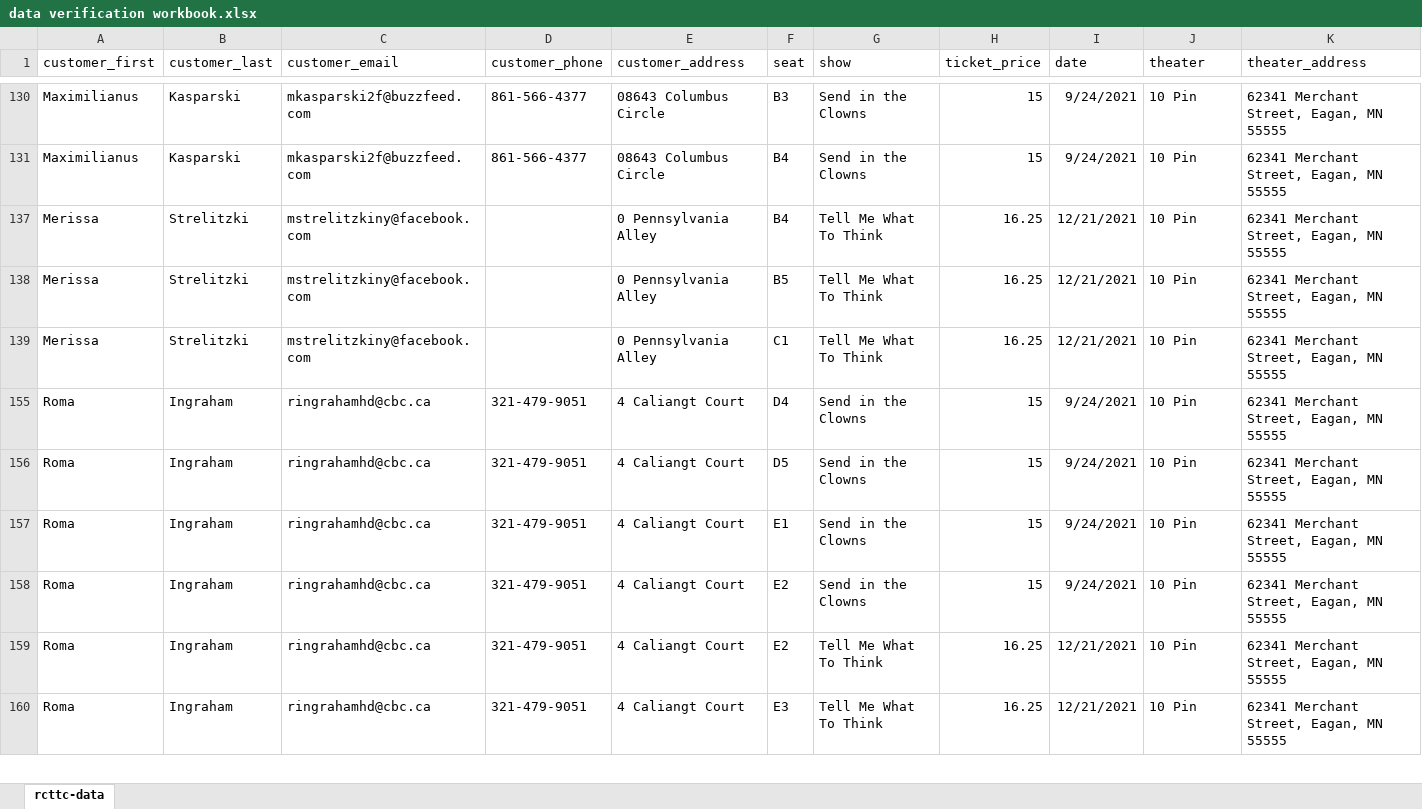
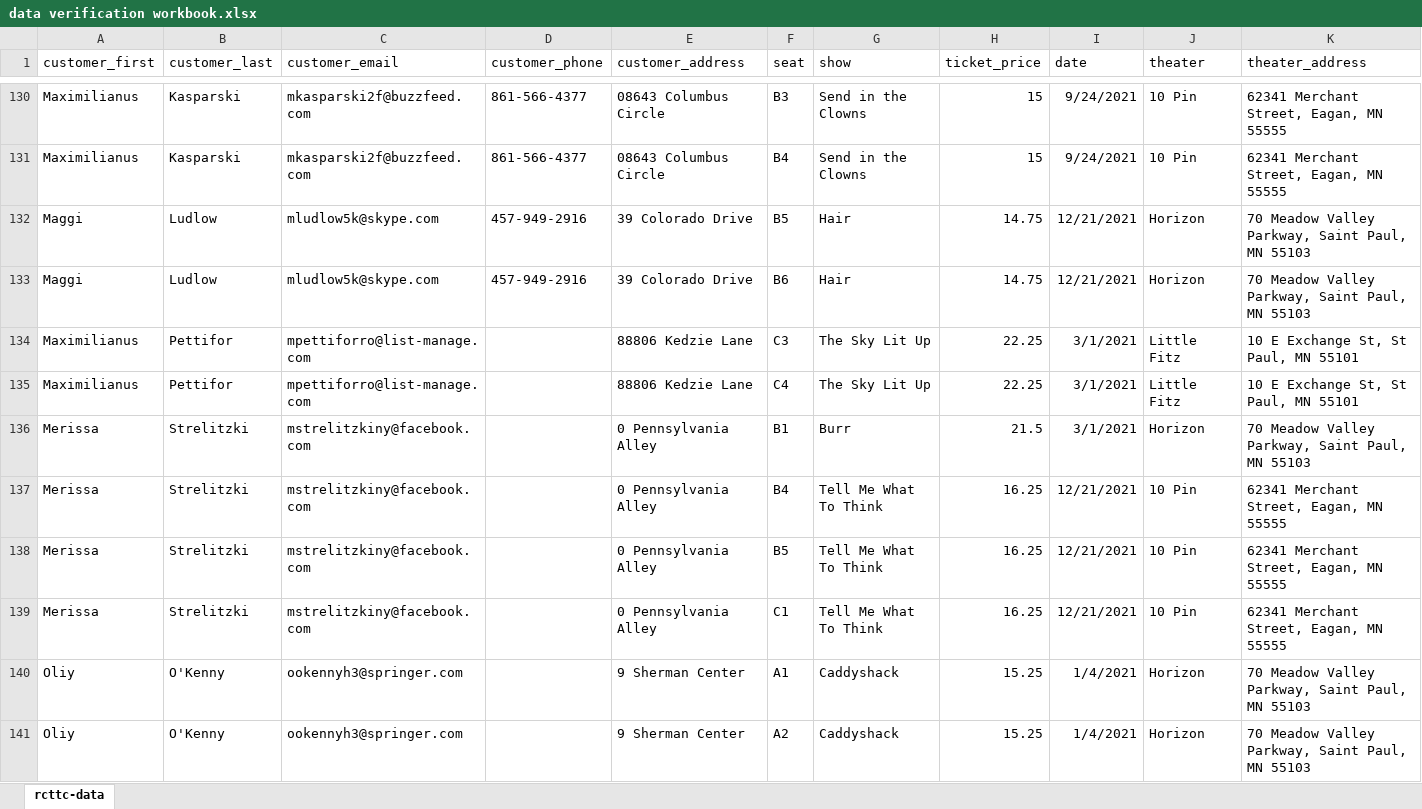
Before and after one commit to WinterXBeholder/tine-theaters-db, an Excel workbook: data verification workbook.xlsx, sheet rcttc-data, drawn as a sheet; only a part is shown, gaps mark what is left out; the shorter side is filled out with more unchanged rows; values as stored, in another font and other column widths than the file's, no borders; charts and pictures and conditional formats and table styles not drawn; rows hold the shown columns only; the diff covers the shown part only; the diff names each change by its address in the sheet, - before the commit and + after, or states it on an @@ line.

```diff
--- a/data verification workbook.xlsx (sheet rcttc-data)
+++ b/data verification workbook.xlsx (sheet rcttc-data)
@@ row 132 unhidden: Maggi | Ludlow | mludlow5k@skype.com | 457-949-2916 | 39 Colorado Drive | B5 | Hair | 14.75 | 12/21/2021 | Horizon | 70 Meadow Valley Parkway, Saint Paul, MN 55103 @@
@@ row 133 unhidden: Maggi | Ludlow | mludlow5k@skype.com | 457-949-2916 | 39 Colorado Drive | B6 | Hair | 14.75 | 12/21/2021 | Horizon | 70 Meadow Valley Parkway, Saint Paul, MN 55103 @@
@@ row 134 unhidden: Maximilianus | Pettifor | mpettiforro@list-manage.com |  | 88806 Kedzie Lane | C3 | The Sky Lit Up | 22.25 | 3/1/2021 | Little Fitz | 10 E Exchange St, St Paul, MN 55101 @@
@@ row 135 unhidden: Maximilianus | Pettifor | mpettiforro@list-manage.com |  | 88806 Kedzie Lane | C4 | The Sky Lit Up | 22.25 | 3/1/2021 | Little Fitz | 10 E Exchange St, St Paul, MN 55101 @@
@@ row 136 unhidden: Merissa | Strelitzki | mstrelitzkiny@facebook.com |  | 0 Pennsylvania Alley | B1 | Burr | 21.5 | 3/1/2021 | Horizon | 70 Meadow Valley Parkway, Saint Paul, MN 55103 @@
@@ row 140 unhidden: Oliy | O'Kenny | ookennyh3@springer.com |  | 9 Sherman Center | A1 | Caddyshack | 15.25 | 1/4/2021 | Horizon | 70 Meadow Valley Parkway, Saint Paul, MN 55103 @@
@@ row 141 unhidden: Oliy | O'Kenny | ookennyh3@springer.com |  | 9 Sherman Center | A2 | Caddyshack | 15.25 | 1/4/2021 | Horizon | 70 Meadow Valley Parkway, Saint Paul, MN 55103 @@
```
Also changed, not shown: 100 hidden or unhidden rows elsewhere in this sheet.
